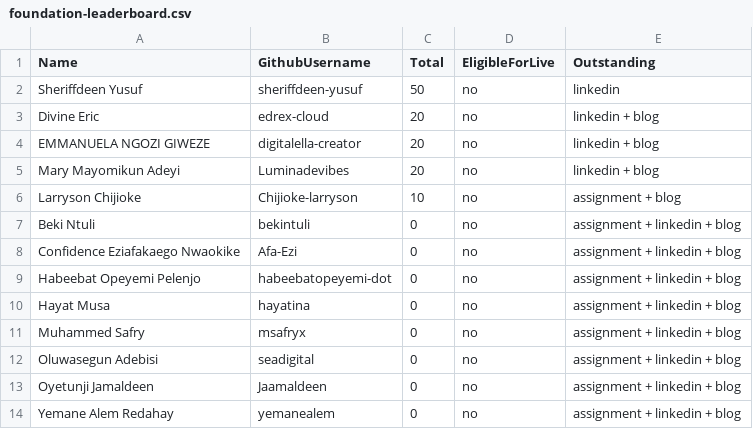
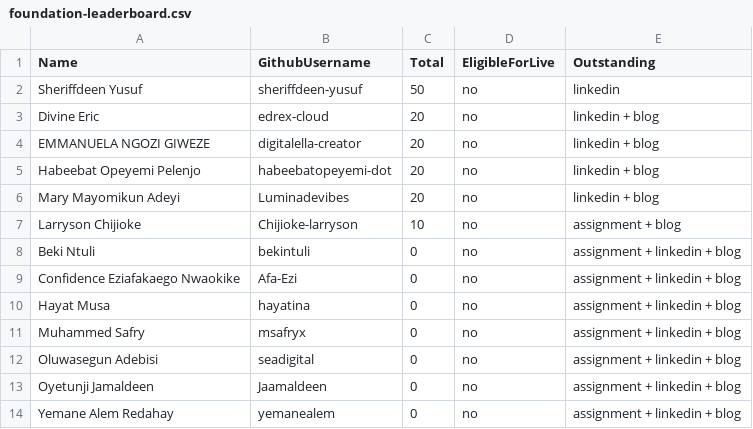
Before and after one commit to pravinmishraaws/dmi.pravinmishra.com, a CSV file: data/foundation-leaderboard.csv, drawn as a sheet.

Commit message:
Update leaderboard + badge pages — automated review run 2026-10-13T13:29:15+00:00 (#428)
Co-authored-by: DMI Review Agent <hello@pravinmishra.com>

```diff
--- a/data/foundation-leaderboard.csv
+++ b/data/foundation-leaderboard.csv
@@ -4,2 +4,3 @@ Divine Eric,edrex-cloud,20,no,linkedin + blog
 EMMANUELA NGOZI GIWEZE,digitalella-creator,20,no,linkedin + blog
+Habeebat Opeyemi Pelenjo,habeebatopeyemi-dot,20,no,linkedin + blog
 Mary Mayomikun Adeyi,Luminadevibes,20,no,linkedin + blog
@@ -8,3 +9,2 @@ Beki Ntuli,bekintuli,0,no,assignment + linkedin + blog
 Confidence Eziafakaego Nwaokike,Afa-Ezi,0,no,assignment + linkedin + blog
-Habeebat Opeyemi Pelenjo,habeebatopeyemi-dot,0,no,assignment + linkedin + blog
 Hayat Musa,hayatina,0,no,assignment + linkedin + blog
```
Also changed, not shown: 13 other files.
